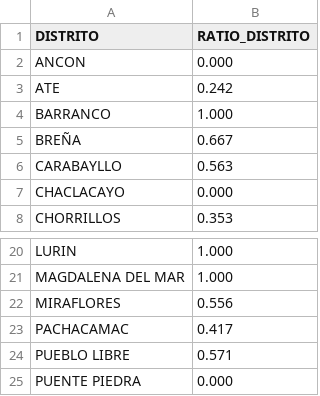
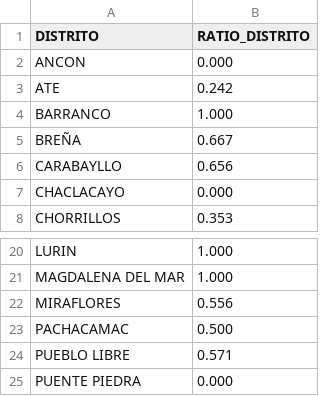
Before and after one commit to actransparencia-monitoreo/mapa-cobertura-lima, a CSV file: data/mapa_distritos.csv, drawn as a sheet; only a part is shown, gaps mark what is left out.

Commit message:
datos: 209/121/141/22 sobre 493 locales · 2026-09-29 23:39 (MOTOR)

```diff
--- a/data/mapa_distritos.csv
+++ b/data/mapa_distritos.csv
@@ -5,3 +5,3 @@ BARRANCO,1.000
 BREÑA,0.667
-CARABAYLLO,0.563
+CARABAYLLO,0.656
 CHACLACAYO,0.000
@@ -22,3 +22,3 @@ MAGDALENA DEL MAR,1.000
 MIRAFLORES,0.556
-PACHACAMAC,0.417
+PACHACAMAC,0.500
 PUEBLO LIBRE,0.571
```
